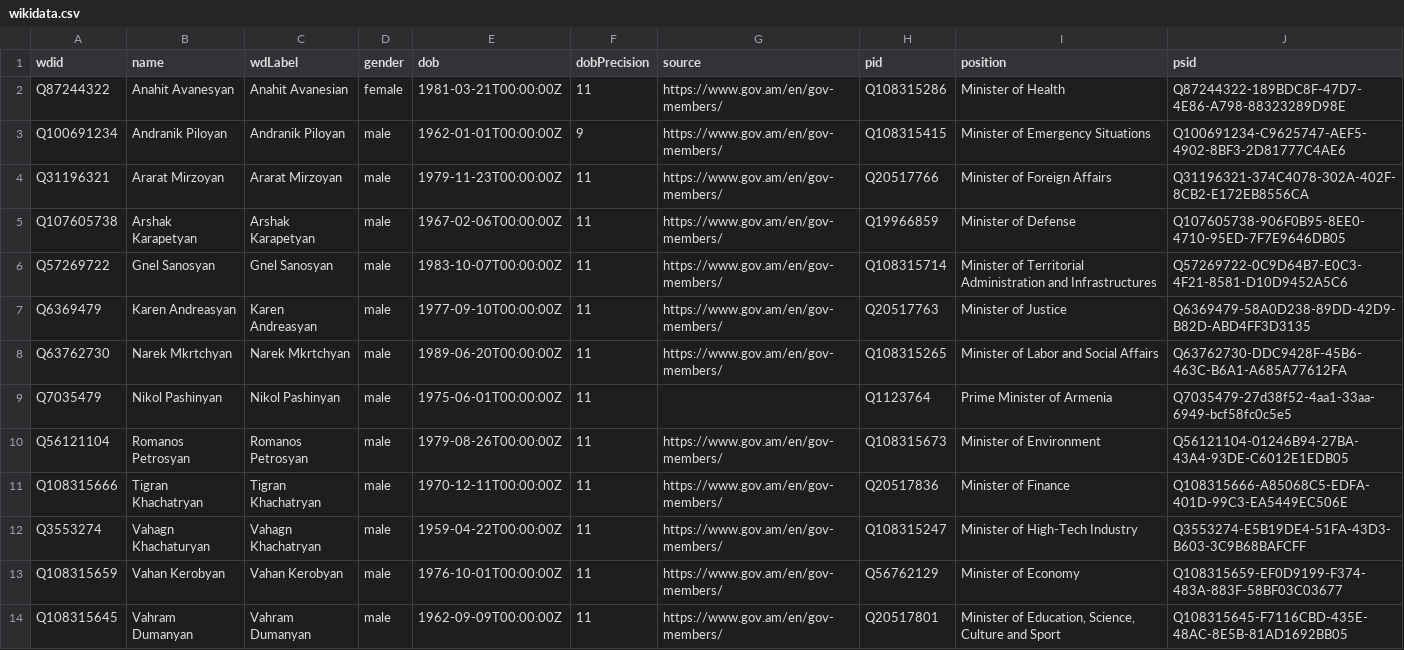
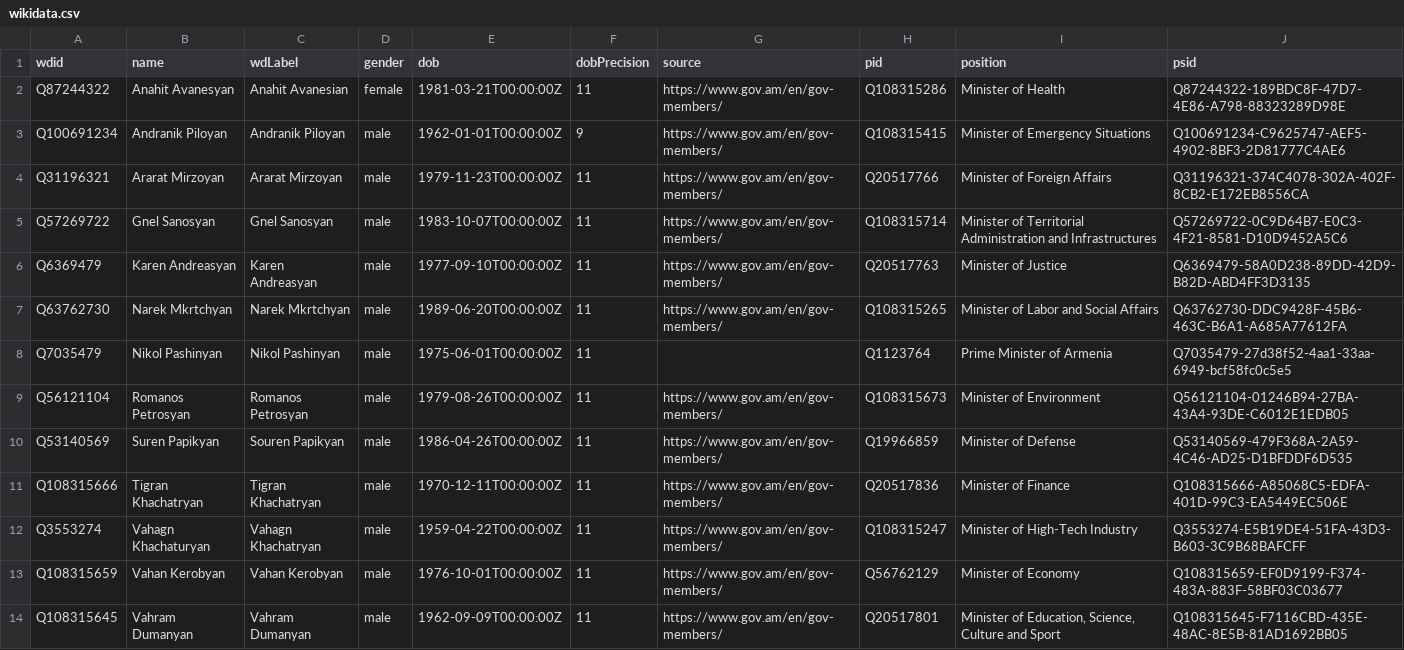
Before and after one commit to every-politician-scrapers/armenia-ministers, a CSV file: data/wikidata.csv, drawn as a sheet.

Commit message:
refresh data

```diff
--- a/data/wikidata.csv
+++ b/data/wikidata.csv
@@ -4,3 +4,2 @@ Q100691234,Andranik Piloyan,Andranik Piloyan,male,1962-01-01T00:00:00Z,9,https:/
 Q31196321,Ararat Mirzoyan,Ararat Mirzoyan,male,1979-11-23T00:00:00Z,11,https://www.gov.am/en/gov-members/,Q20517766,Minister of Foreign Affairs,Q31196321-374C4078-302A-402F-8CB2-E172EB8556CA
-Q107605738,Arshak Karapetyan,Arshak Karapetyan,male,1967-02-06T00:00:00Z,11,https://www.gov.am/en/gov-members/,Q19966859,Minister of Defense,Q107605738-906F0B95-8EE0-4710-95ED-7F7E9646DB05
 Q57269722,Gnel Sanosyan,Gnel Sanosyan,male,1983-10-07T00:00:00Z,11,https://www.gov.am/en/gov-members/,Q108315714,Minister of Territorial Administration and Infrastructures,Q57269722-0C9D64B7-E0C3-4F21-8581-D10D9452A5C6
@@ -10,2 +9,3 @@ Q7035479,Nikol Pashinyan,Nikol Pashinyan,male,1975-06-01T00:00:00Z,11,,Q1123764,
 Q56121104,Romanos Petrosyan,Romanos Petrosyan,male,1979-08-26T00:00:00Z,11,https://www.gov.am/en/gov-members/,Q108315673,Minister of Environment,Q56121104-01246B94-27BA-43A4-93DE-C6012E1EDB05
+Q53140569,Suren Papikyan,Souren Papikyan,male,1986-04-26T00:00:00Z,11,https://www.gov.am/en/gov-members/,Q19966859,Minister of Defense,Q53140569-479F368A-2A59-4C46-AD25-D1BFDDF6D535
 Q108315666,Tigran Khachatryan,Tigran Khachatryan,male,1970-12-11T00:00:00Z,11,https://www.gov.am/en/gov-members/,Q20517836,Minister of Finance,Q108315666-A85068C5-EDFA-401D-99C3-EA5449EC506E
```
Also changed, not shown: data/official.csv.
